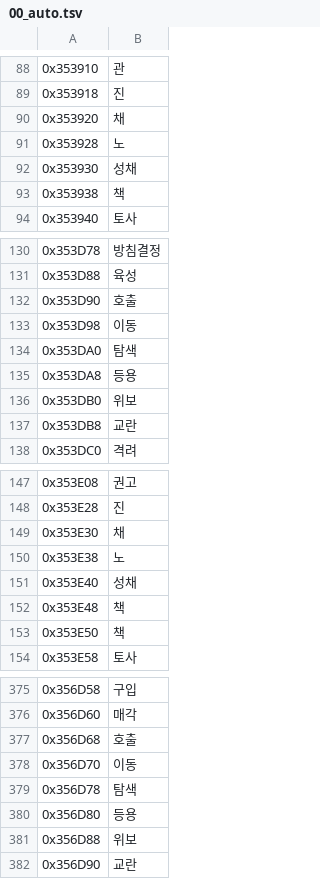
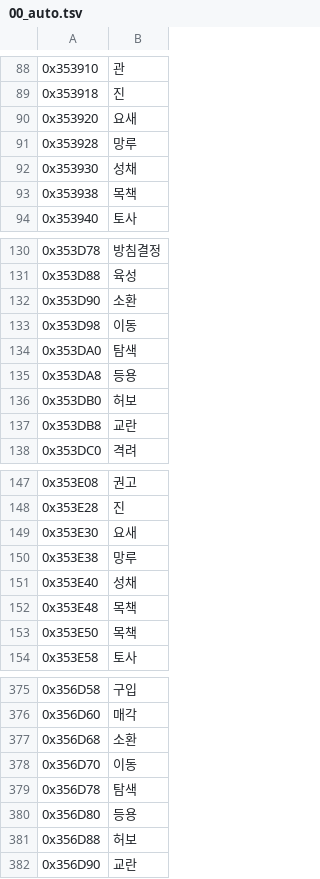
Before and after one commit to snake759494/sangokushi-ix-pk-korean-patch, a TSV file: work/trans/ko/elf/00_auto.tsv, drawn as a sheet; only a part is shown, gaps mark what is left out; the diff covers the shown part only.

```diff
--- a/work/trans/ko/elf/00_auto.tsv
+++ b/work/trans/ko/elf/00_auto.tsv
@@ -89,6 +89,6 @@
 0x353918	진
-0x353920	채
-0x353928	노
+0x353920	요새
+0x353928	망루
 0x353930	성채
-0x353938	책
+0x353938	목책
 0x353940	토사
@@ -131,3 +131,3 @@
 0x353D88	육성
-0x353D90	호출
+0x353D90	소환
 0x353D98	이동
@@ -135,3 +135,3 @@
 0x353DA8	등용
-0x353DB0	위보
+0x353DB0	허보
 0x353DB8	교란
@@ -148,7 +148,7 @@
 0x353E28	진
-0x353E30	채
-0x353E38	노
+0x353E30	요새
+0x353E38	망루
 0x353E40	성채
-0x353E48	책
-0x353E50	책
+0x353E48	목책
+0x353E50	목책
 0x353E58	토사
@@ -376,3 +376,3 @@
 0x356D60	매각
-0x356D68	호출
+0x356D68	소환
 0x356D70	이동
@@ -380,3 +380,3 @@
 0x356D80	등용
-0x356D88	위보
+0x356D88	허보
 0x356D90	교란
```
Also changed, not shown: 2 edited cells elsewhere in this file, translation/elf_strings.tsv, work/trans/ko/units/job_h02.tsv, 19 other files.
